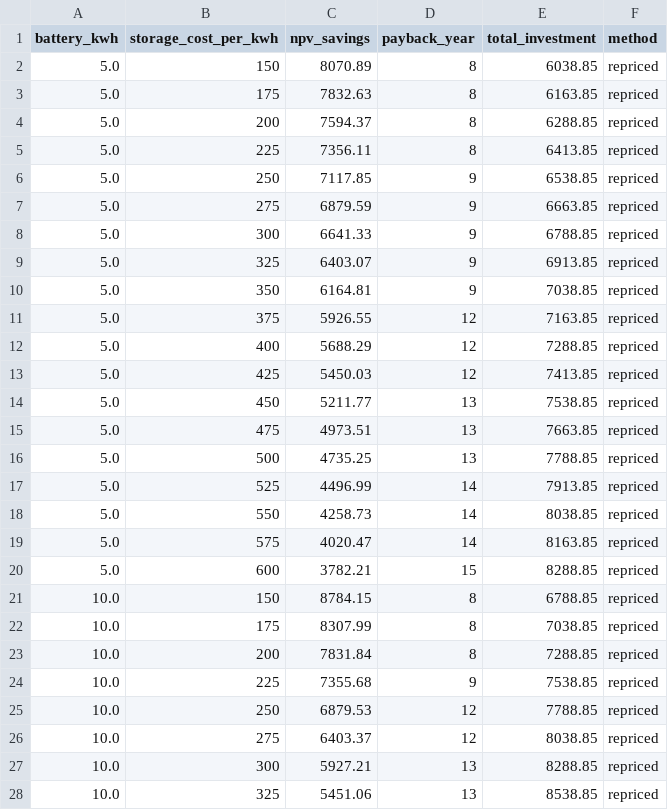
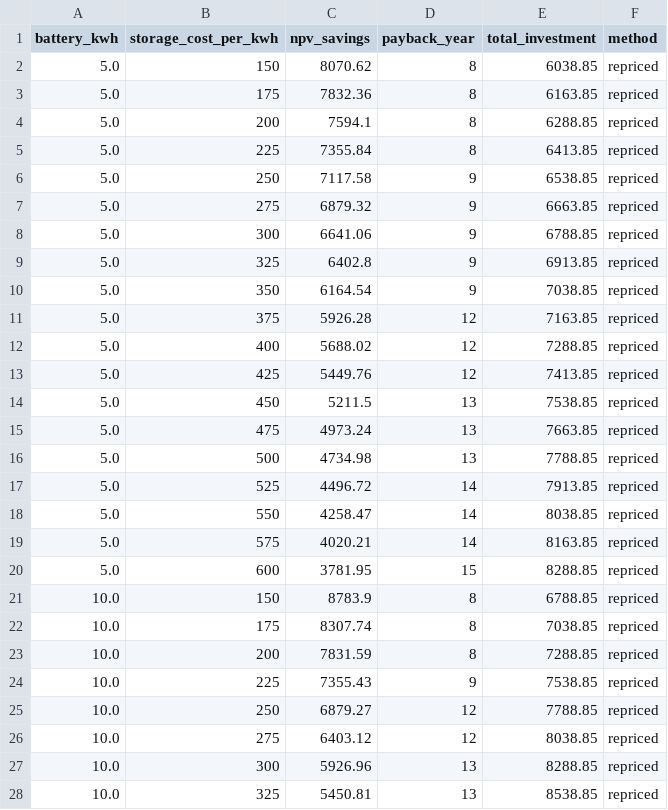
Before and after one commit to Str4vinci/breos, a CSV file: docs/examples/_results/battery_worth/storage_prices.csv, drawn as a sheet; only a part is shown; the diff covers the shown part only.

Commit message:
docs: regenerate the cheap gallery cases after the CEC fit change
#434 moved fitted PV output by about 0.03 %, so the stored first_home
result no longer matched a rerun and the quickstart gallery test failed on
develop. Rerun the six cheap cases on 489c4e5. The manifests also pick up
the current case titles and the current quarterly Berlin config. The
expensive cases are left for the 0.8.0 release regeneration.

Thank @tomdacu for #433 and #434 in the changelog.

```diff
--- a/docs/examples/_results/battery_worth/storage_prices.csv
+++ b/docs/examples/_results/battery_worth/storage_prices.csv
@@ -1,28 +1,28 @@
 battery_kwh,storage_cost_per_kwh,npv_savings,payback_year,total_investment,method
-5.0,150,8070.89,8,6038.85,repriced
-5.0,175,7832.63,8,6163.85,repriced
-5.0,200,7594.37,8,6288.85,repriced
-5.0,225,7356.11,8,6413.85,repriced
-5.0,250,7117.85,9,6538.85,repriced
-5.0,275,6879.59,9,6663.85,repriced
-5.0,300,6641.33,9,6788.85,repriced
-5.0,325,6403.07,9,6913.85,repriced
-5.0,350,6164.81,9,7038.85,repriced
-5.0,375,5926.55,12,7163.85,repriced
-5.0,400,5688.29,12,7288.85,repriced
-5.0,425,5450.03,12,7413.85,repriced
-5.0,450,5211.77,13,7538.85,repriced
-5.0,475,4973.51,13,7663.85,repriced
-5.0,500,4735.25,13,7788.85,repriced
-5.0,525,4496.99,14,7913.85,repriced
-5.0,550,4258.73,14,8038.85,repriced
-5.0,575,4020.47,14,8163.85,repriced
-5.0,600,3782.21,15,8288.85,repriced
-10.0,150,8784.15,8,6788.85,repriced
-10.0,175,8307.99,8,7038.85,repriced
-10.0,200,7831.84,8,7288.85,repriced
-10.0,225,7355.68,9,7538.85,repriced
-10.0,250,6879.53,12,7788.85,repriced
-10.0,275,6403.37,12,8038.85,repriced
-10.0,300,5927.21,13,8288.85,repriced
-10.0,325,5451.06,13,8538.85,repriced
+5.0,150,8070.62,8,6038.85,repriced
+5.0,175,7832.36,8,6163.85,repriced
+5.0,200,7594.1,8,6288.85,repriced
+5.0,225,7355.84,8,6413.85,repriced
+5.0,250,7117.58,9,6538.85,repriced
+5.0,275,6879.32,9,6663.85,repriced
+5.0,300,6641.06,9,6788.85,repriced
+5.0,325,6402.8,9,6913.85,repriced
+5.0,350,6164.54,9,7038.85,repriced
+5.0,375,5926.28,12,7163.85,repriced
+5.0,400,5688.02,12,7288.85,repriced
+5.0,425,5449.76,12,7413.85,repriced
+5.0,450,5211.5,13,7538.85,repriced
+5.0,475,4973.24,13,7663.85,repriced
+5.0,500,4734.98,13,7788.85,repriced
+5.0,525,4496.72,14,7913.85,repriced
+5.0,550,4258.47,14,8038.85,repriced
+5.0,575,4020.21,14,8163.85,repriced
+5.0,600,3781.95,15,8288.85,repriced
+10.0,150,8783.9,8,6788.85,repriced
+10.0,175,8307.74,8,7038.85,repriced
+10.0,200,7831.59,8,7288.85,repriced
+10.0,225,7355.43,9,7538.85,repriced
+10.0,250,6879.27,12,7788.85,repriced
+10.0,275,6403.12,12,8038.85,repriced
+10.0,300,5926.96,13,8288.85,repriced
+10.0,325,5450.81,13,8538.85,repriced
```
Also changed, not shown: 11 edited cells elsewhere in this file, docs/examples/_results/east_west/designs.csv, docs/examples/_results/east_west/week_summer.csv, 16 other files.
